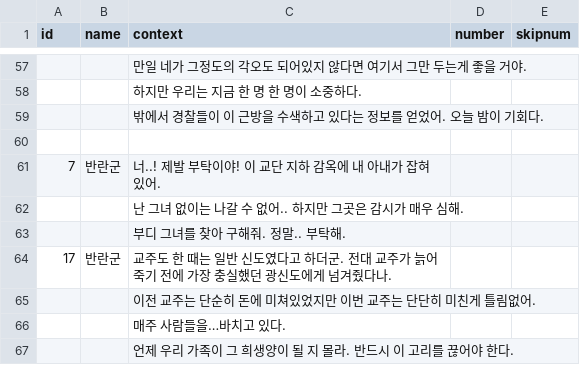
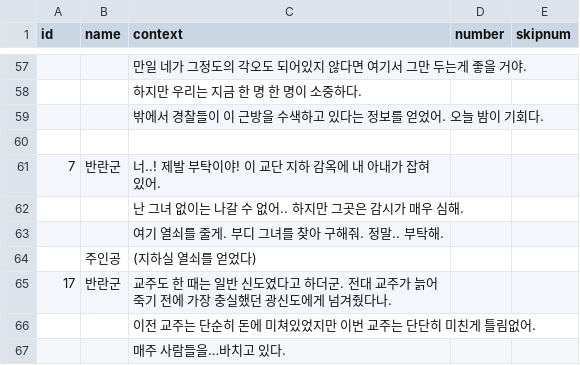
Before and after one commit to leeZn30/Gamelab_Week05, a CSV file: Assets/Resources/CSVFiles/DialogoueEvent.csv, drawn as a sheet; only a part is shown, gaps mark what is left out; the shorter side is filled out with more unchanged rows.

```diff
--- a/Assets/Resources/CSVFiles/DialogoueEvent.csv
+++ b/Assets/Resources/CSVFiles/DialogoueEvent.csv
@@ -62,3 +62,4 @@
 ,,난 그녀 없이는 나갈 수 없어.. 하지만 그곳은 감시가 매우 심해.,,
-,,부디 그녀를 찾아 구해줘. 정말.. 부탁해.,,
+,,여기 열쇠를 줄게. 부디 그녀를 찾아 구해줘. 정말.. 부탁해.,,
+,주인공,(지하실 열쇠를 얻었다),,
 17,반란군,교주도 한 때는 일반 신도였다고 하더군. 전대 교주가 늙어 죽기 전에 가장 충실했던 광신도에게 넘겨줬다나. ,,
```
Also changed, not shown: Assets/Resources/CSVFiles/Note.CSV, 3 other files.
